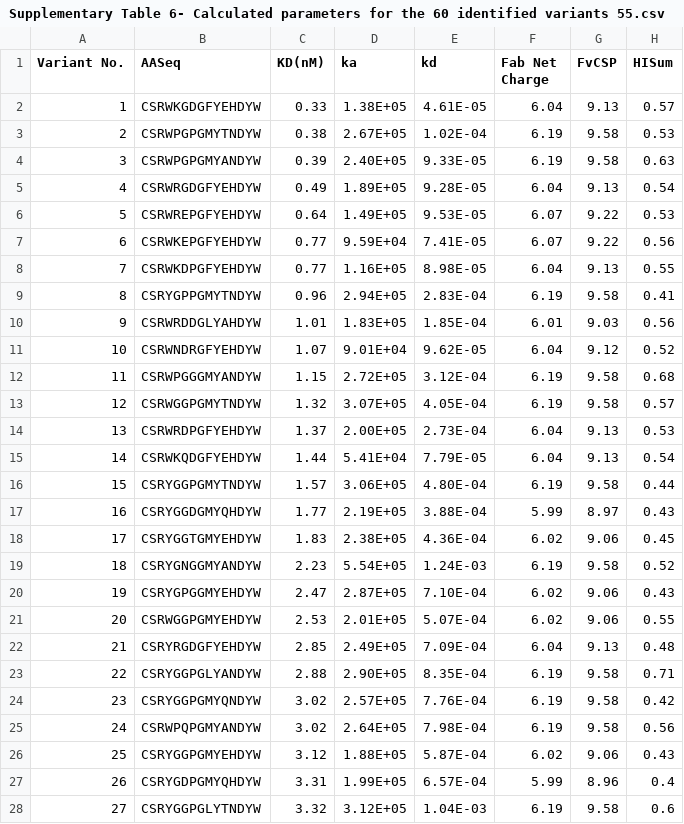
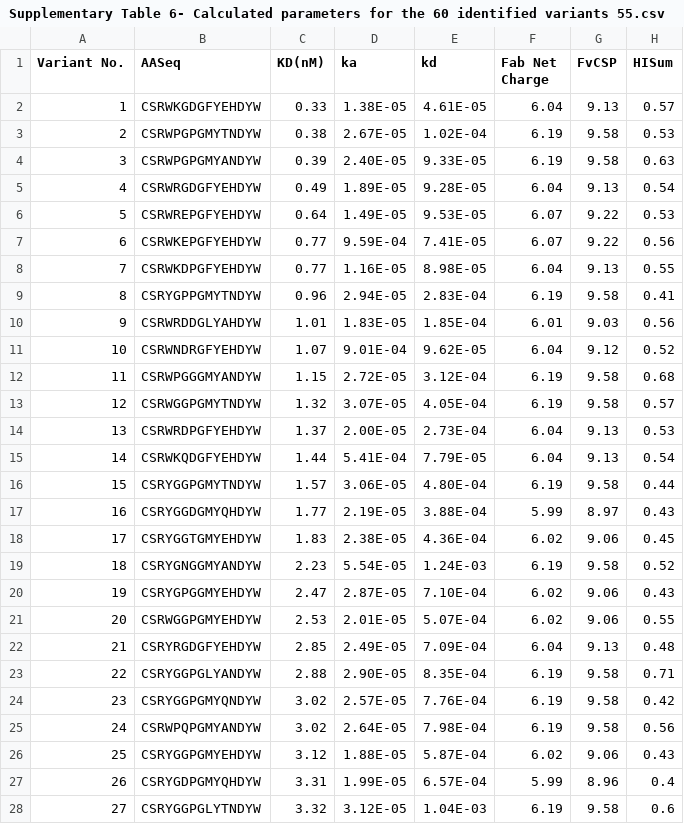
Before and after one commit to Li-Hongmin/DMS_opt, a CSV file: data/Supplementary Table 6- Calculated parameters for the 60 identified variants 55.csv, drawn as a sheet; only a part is shown; the diff covers the shown part only; the diff names each change by its address in the sheet, - before the commit and + after, or states it on an @@ line.

Commit message:
Add files via upload
data are corrected

```diff
--- a/data/Supplementary Table 6- Calculated parameters for the 60 identified variants 55.csv
+++ b/data/Supplementary Table 6- Calculated parameters for the 60 identified variants 55.csv
-D2 (ka): 1.38E+05
+D2 (ka): 1.38E-05
-D3 (ka): 2.67E+05
+D3 (ka): 2.67E-05
-D4 (ka): 2.40E+05
+D4 (ka): 2.40E-05
-D5 (ka): 1.89E+05
+D5 (ka): 1.89E-05
-D6 (ka): 1.49E+05
+D6 (ka): 1.49E-05
-D7 (ka): 9.59E+04
+D7 (ka): 9.59E-04
-D8 (ka): 1.16E+05
+D8 (ka): 1.16E-05
-D9 (ka): 2.94E+05
+D9 (ka): 2.94E-05
-D10 (ka): 1.83E+05
+D10 (ka): 1.83E-05
-D11 (ka): 9.01E+04
+D11 (ka): 9.01E-04
-D12 (ka): 2.72E+05
+D12 (ka): 2.72E-05
-D13 (ka): 3.07E+05
+D13 (ka): 3.07E-05
-D14 (ka): 2.00E+05
+D14 (ka): 2.00E-05
-D15 (ka): 5.41E+04
+D15 (ka): 5.41E-04
-D16 (ka): 3.06E+05
+D16 (ka): 3.06E-05
-D17 (ka): 2.19E+05
+D17 (ka): 2.19E-05
-D18 (ka): 2.38E+05
+D18 (ka): 2.38E-05
-D19 (ka): 5.54E+05
+D19 (ka): 5.54E-05
-D20 (ka): 2.87E+05
+D20 (ka): 2.87E-05
-D21 (ka): 2.01E+05
+D21 (ka): 2.01E-05
-D22 (ka): 2.49E+05
+D22 (ka): 2.49E-05
-D23 (ka): 2.90E+05
+D23 (ka): 2.90E-05
-D24 (ka): 2.57E+05
+D24 (ka): 2.57E-05
-D25 (ka): 2.64E+05
+D25 (ka): 2.64E-05
-D26 (ka): 1.88E+05
+D26 (ka): 1.88E-05
-D27 (ka): 1.99E+05
+D27 (ka): 1.99E-05
-D28 (ka): 3.12E+05
+D28 (ka): 3.12E-05
```
Also changed, not shown: 29 edited cells elsewhere in this file, 1 other file.
